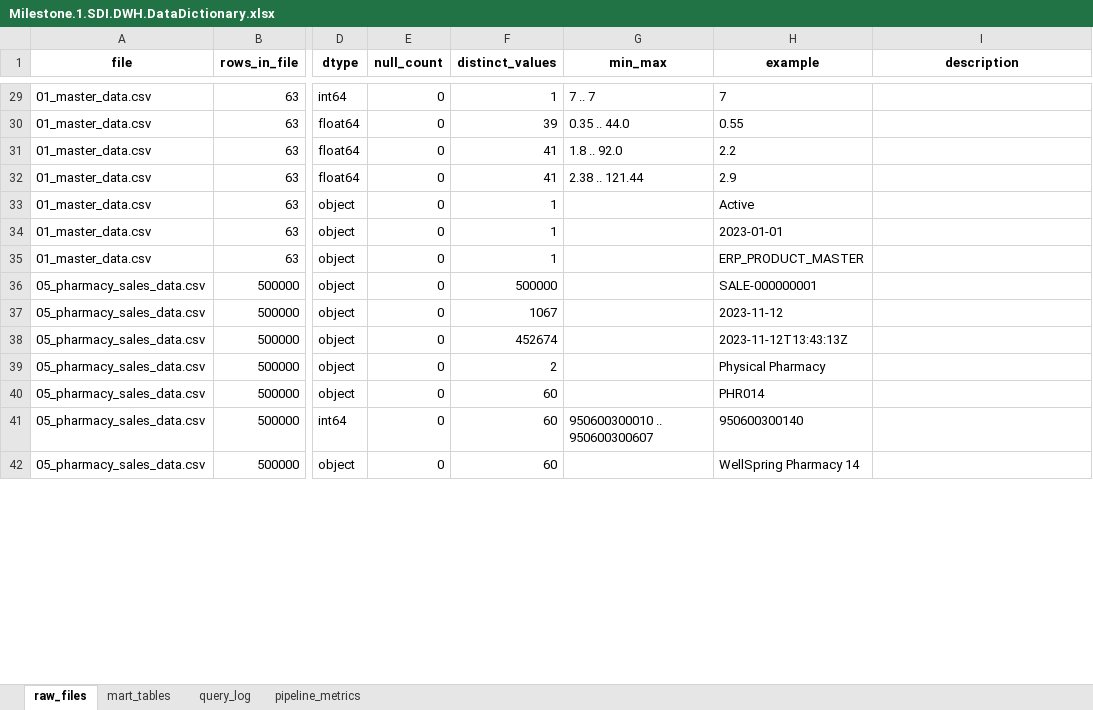
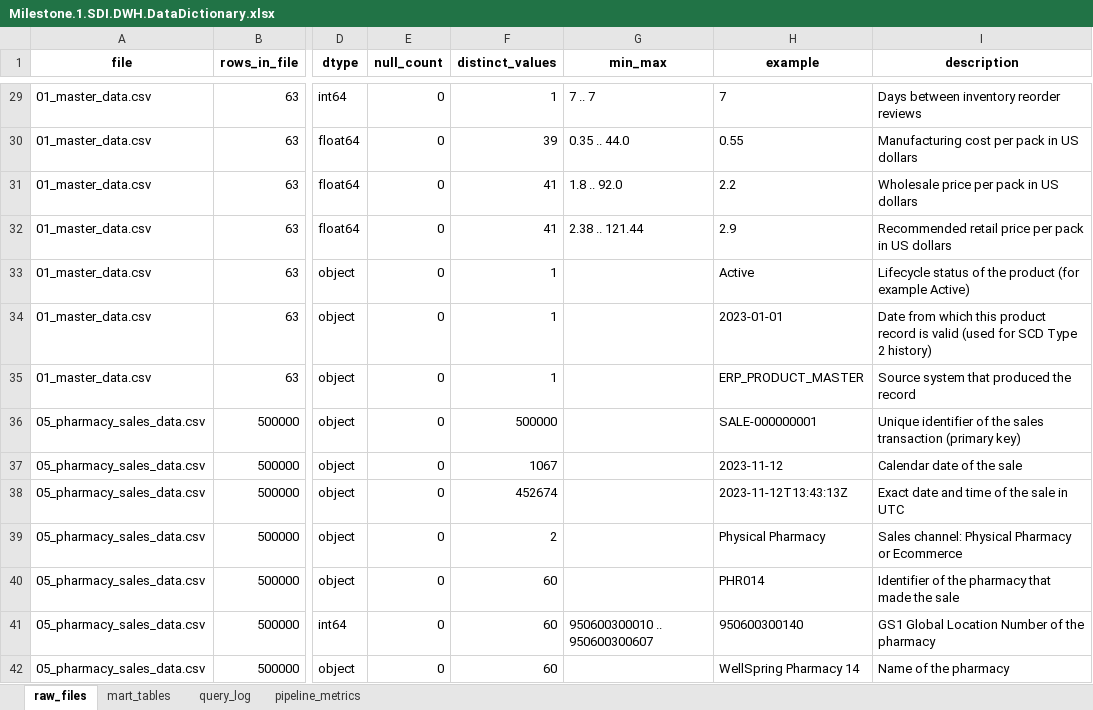
Before and after one commit to narinnadeem/pharma-coldchain-dwh, an Excel workbook: data_dictionary/Milestone.1.SDI.DWH.DataDictionary.xlsx, sheet raw_files, drawn as a sheet; only a part is shown, gaps mark what is left out; values as stored, in another font and other column widths than the file's, no borders; the diff covers the shown part only; the diff names each change by its address in the sheet, - before the commit and + after, or states it on an @@ line.

Commit message:
Complete data dictionary descriptions

```diff
--- a/data_dictionary/Milestone.1.SDI.DWH.DataDictionary.xlsx (sheet raw_files)
+++ b/data_dictionary/Milestone.1.SDI.DWH.DataDictionary.xlsx (sheet raw_files)
-I29 (description): (empty)
+I29 (description): Days between inventory reorder reviews
-I30 (description): (empty)
+I30 (description): Manufacturing cost per pack in US dollars
-I31 (description): (empty)
+I31 (description): Wholesale price per pack in US dollars
-I32 (description): (empty)
+I32 (description): Recommended retail price per pack in US dollars
-I33 (description): (empty)
+I33 (description): Lifecycle status of the product (for example Active)
-I34 (description): (empty)
+I34 (description): Date from which this product record is valid (used for SCD Type 2 history)
-I35 (description): (empty)
+I35 (description): Source system that produced the record
-I36 (description): (empty)
+I36 (description): Unique identifier of the sales transaction (primary key)
-I37 (description): (empty)
+I37 (description): Calendar date of the sale
-I38 (description): (empty)
+I38 (description): Exact date and time of the sale in UTC
-I39 (description): (empty)
+I39 (description): Sales channel: Physical Pharmacy or Ecommerce
-I40 (description): (empty)
+I40 (description): Identifier of the pharmacy that made the sale
-I41 (description): (empty)
+I41 (description): GS1 Global Location Number of the pharmacy
-I42 (description): (empty)
+I42 (description): Name of the pharmacy
```
Also changed, not shown: 794 edited cells elsewhere in this sheet, sheet mart_tables, 4 other files.
